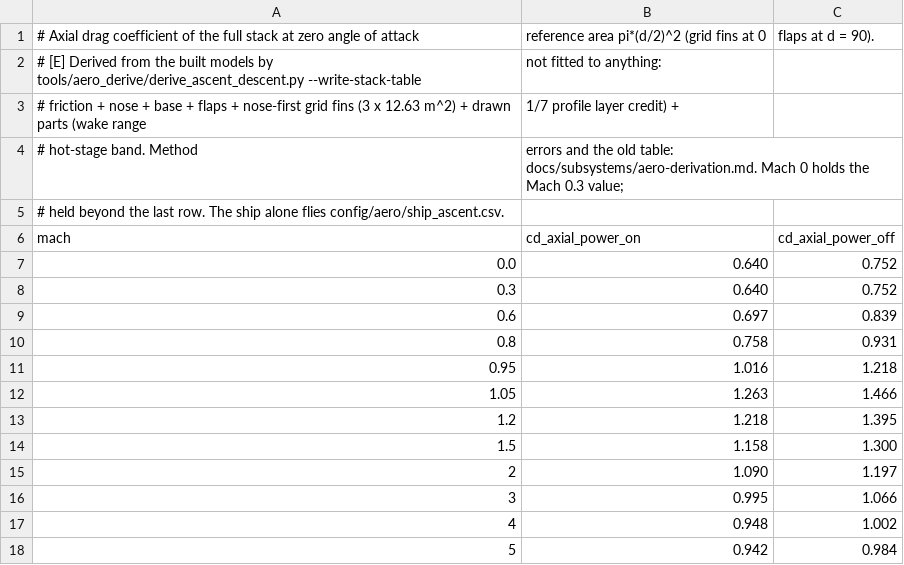
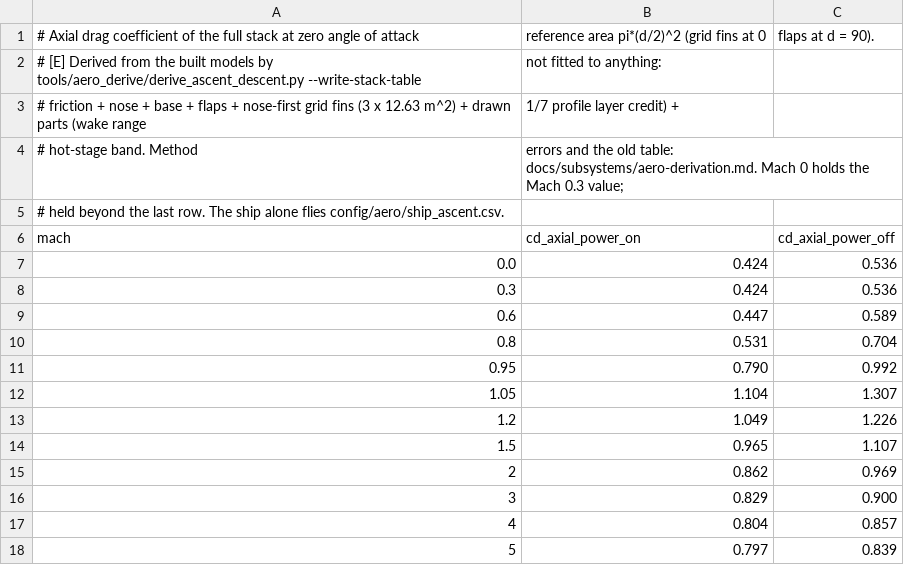
Before and after one commit to Tachy/Super-Heavy-Rocket-Simulator-VR, a CSV file: config/aero/starship_stack_ascent.csv, drawn as a sheet.

```diff
--- a/config/aero/starship_stack_ascent.csv
+++ b/config/aero/starship_stack_ascent.csv
@@ -6,13 +6,13 @@
 mach,cd_axial_power_on,cd_axial_power_off
-0.0,0.640,0.752
-0.3,0.640,0.752
-0.6,0.697,0.839
-0.8,0.758,0.931
-0.95,1.016,1.218
-1.05,1.263,1.466
-1.2,1.218,1.395
-1.5,1.158,1.300
-2,1.090,1.197
-3,0.995,1.066
-4,0.948,1.002
-5,0.942,0.984
+0.0,0.424,0.536
+0.3,0.424,0.536
+0.6,0.447,0.589
+0.8,0.531,0.704
+0.95,0.790,0.992
+1.05,1.104,1.307
+1.2,1.049,1.226
+1.5,0.965,1.107
+2,0.862,0.969
+3,0.829,0.900
+4,0.804,0.857
+5,0.797,0.839
```
Also changed, not shown: config/aero/grid_fin.csv, config/aero/super_heavy_descent.csv, 14 other files.
